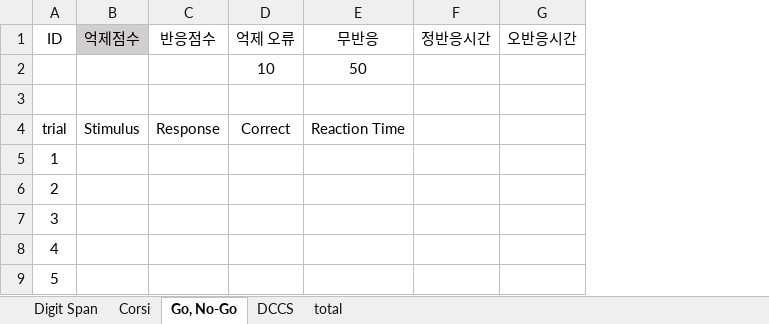
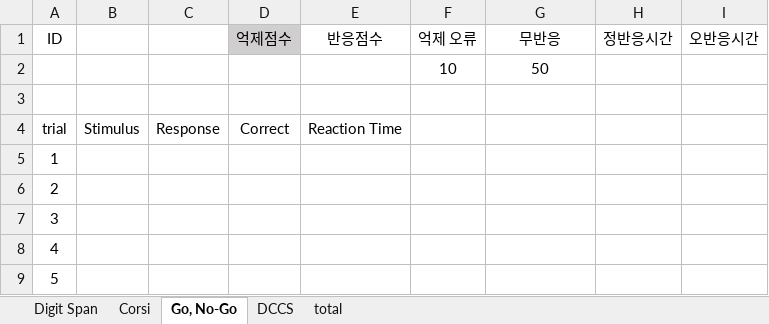
Before and after one commit to banksemi/cognitive-task, an Excel workbook: template/메인.xlsx, sheet Go, No-Go, drawn as a sheet; only a part is shown; values as stored, in another font and other column widths than the file's, no borders; addresses are those after the commit; the diff names each change by its address in the sheet, - before the commit and + after, or states it on an @@ line.

```diff
--- a/template/메인.xlsx (sheet Go, No-Go)
+++ b/template/메인.xlsx (sheet Go, No-Go)
+column D (억제점수), row 4: Correct
+column E (반응점수), row 4: Reaction Time
-B1: 억제점수
+B1: (empty)
-B1 fill: #D0CECE
+B1 fill: none
-C1: 반응점수
+C1: (empty)
-F4 (억제 오류): Correct
+F4 (억제 오류): (empty)
-G4 (무반응): Reaction Time
+G4 (무반응): (empty)
```
Also changed, not shown: sheet Digit Span, sheet Corsi, sheet DCCS, formulas that keep their value, 6 other files.
